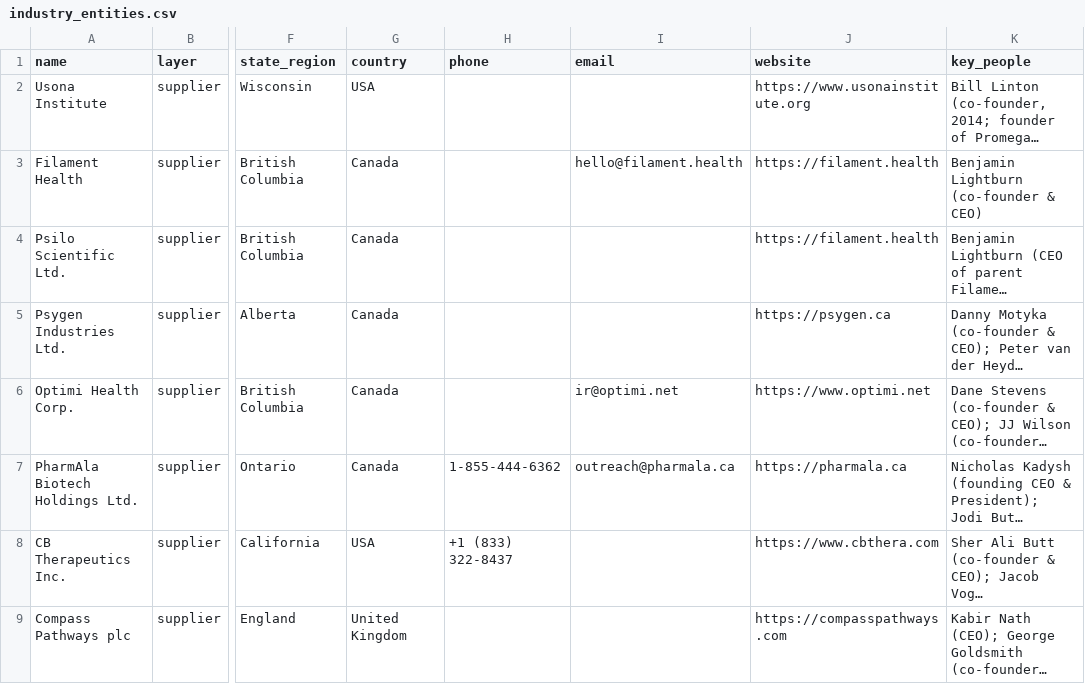
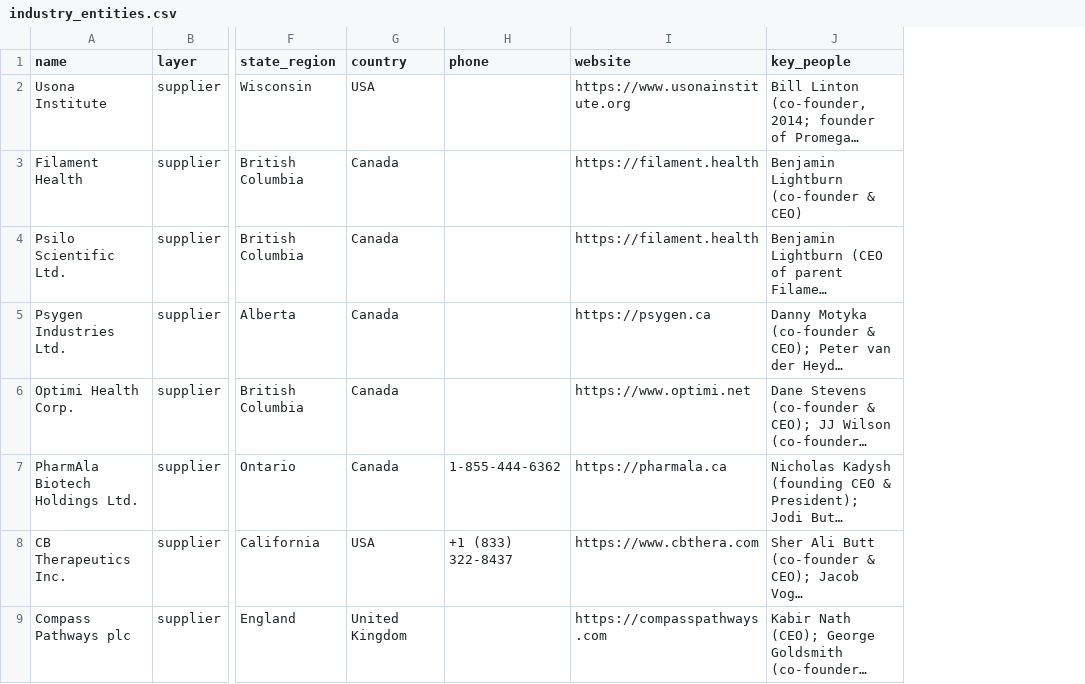
Before and after one commit to erichmayne/Agarikon-index-data, a CSV file: csv/industry_entities.csv, drawn as a sheet; only a part is shown, gaps mark what is left out; long unchanged cells end in …; the diff covers the shown part only; the diff names each change by its address in the sheet, - before the commit and + after, or states it on an @@ line.

```diff
--- a/csv/industry_entities.csv
+++ b/csv/industry_entities.csv
-column I (email), rows 3-7: hello@filament.health |  |  | ir@optimi.net | outreach@pharmala.ca
```
Also changed, not shown: 11 edited cells elsewhere in this file, exclusion_log.csv, 25 other files.
